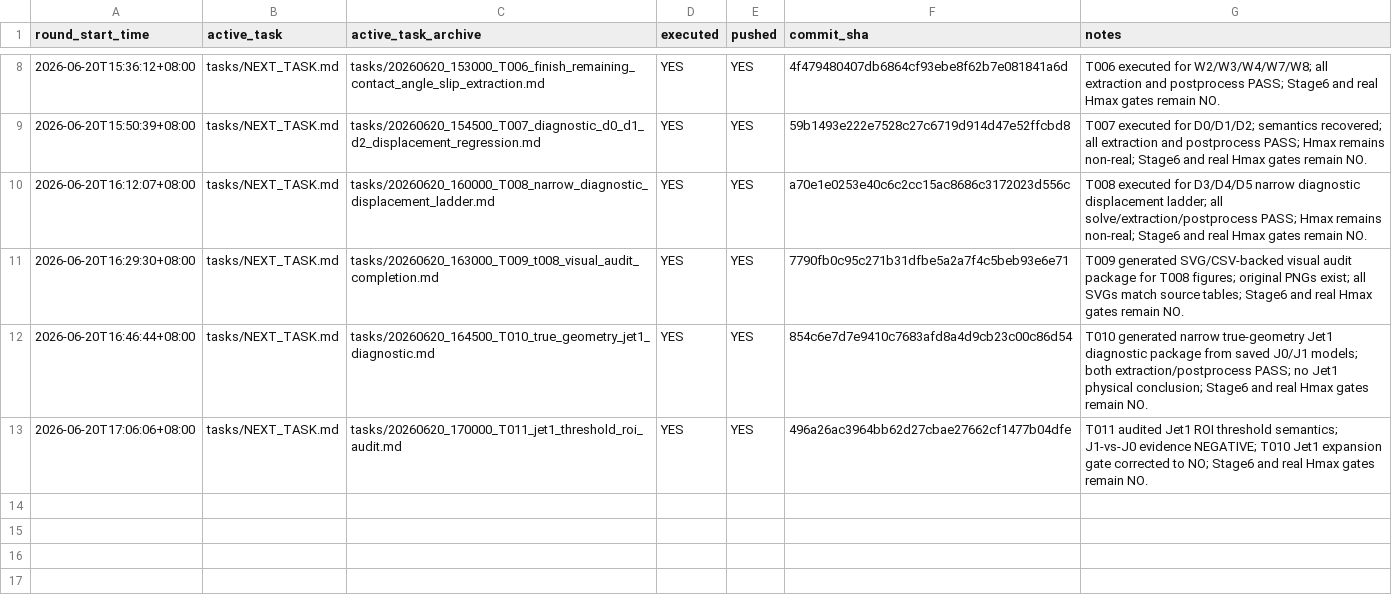
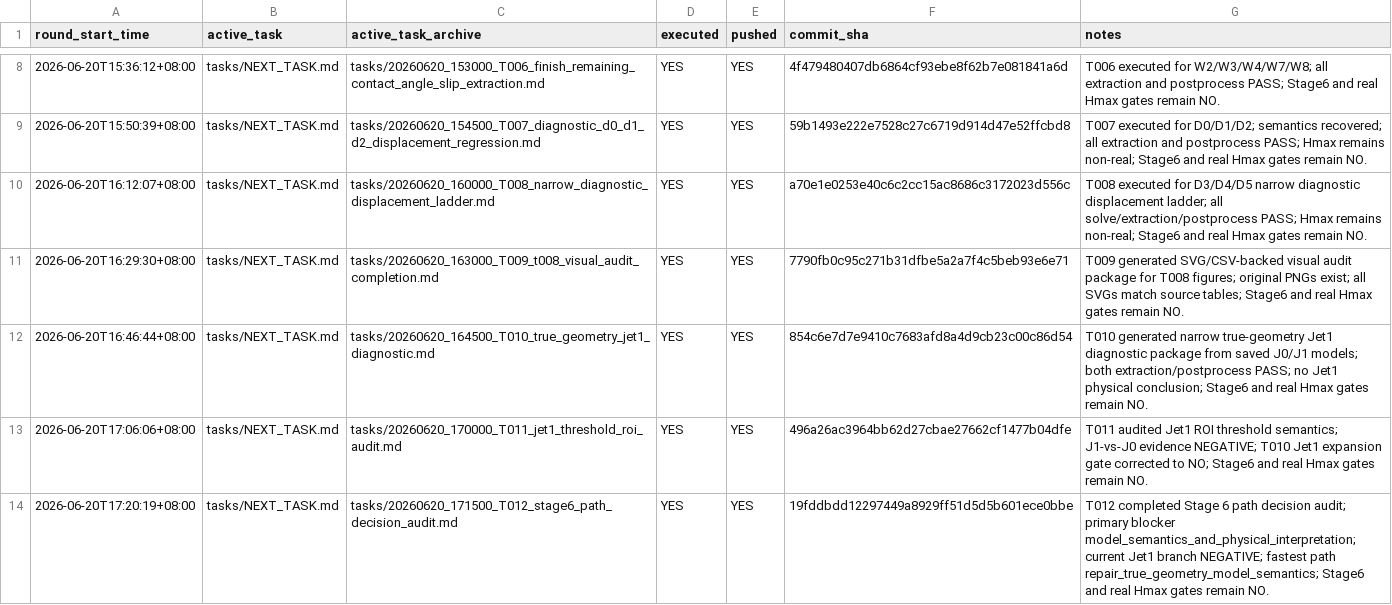
Before and after one commit to Kang-Zhaoyuan/Ring_Foountain, a CSV file: tasks/BUILDER_POLLING_LOG.csv, drawn as a sheet; only a part is shown, gaps mark what is left out; the diff names each change by its address in the sheet, - before the commit and + after, or states it on an @@ line.

Commit message:
Record T012 builder polling status

```diff
--- a/tasks/BUILDER_POLLING_LOG.csv
+++ b/tasks/BUILDER_POLLING_LOG.csv
+row 14: 2026-06-20T17:20:19+08:00 | tasks/NEXT_TASK.md | tasks/20260620_171500_T012_stage6_path_decision_audit.md | YES | YES | 19fddbdd12297449a8929ff51d5d5b601ece0bbe | T012 completed Stage 6 path decision audit; primary blocker model_semantics_and_physical_interpretation; current Jet1 branch NEGATIVE; fastest path repair_true_geometry_model_semantics; Stage6 and real Hmax gates remain NO.
```
